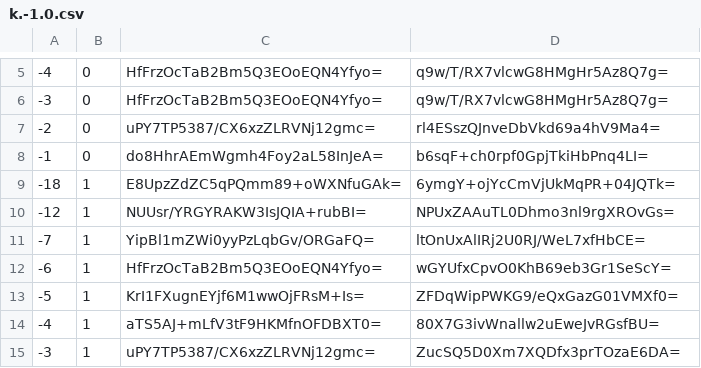
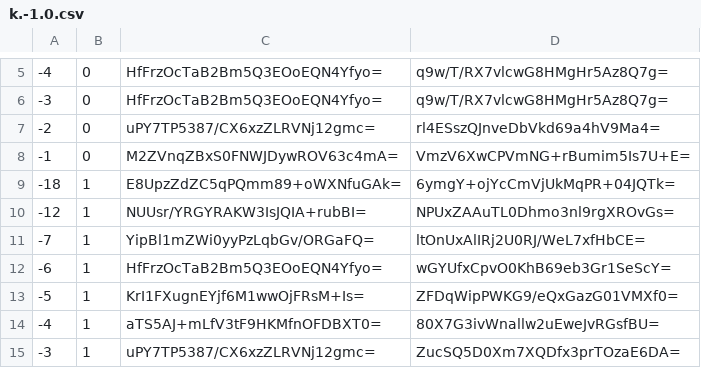
Before and after one commit to counterfitninja/chilled-overworld, a CSV file: tiles/zoom.-1/metadata/k.-1.0.csv, drawn as a sheet; only a part is shown, gaps mark what is left out.

```diff
--- a/tiles/zoom.-1/metadata/k.-1.0.csv
+++ b/tiles/zoom.-1/metadata/k.-1.0.csv
@@ -7,3 +7,3 @@
 -2,0,uPY7TP5387/CX6xzZLRVNj12gmc=,rl4ESszQJnveDbVkd69a4hV9Ma4=
--1,0,do8HhrAEmWgmh4Foy2aL58InJeA=,b6sqF+ch0rpf0GpjTkiHbPnq4LI=
+-1,0,M2ZVnqZBxS0FNWJDywROV63c4mA=,VmzV6XwCPVmNG+rBumim5Is7U+E=
 -18,1,E8UpzZdZC5qPQmm89+oWXNfuGAk=,6ymgY+ojYcCmVjUkMqPR+04JQTk=
```
Also changed, not shown: tiles/zoom.-1/metadata/k.-1.-1.csv, tiles/zoom.-1/metadata/k.0.-1.csv, 33 other files.
